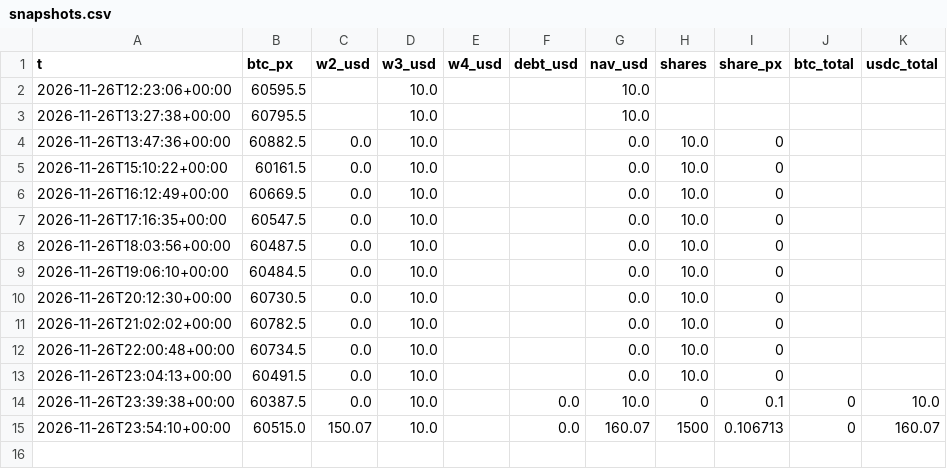
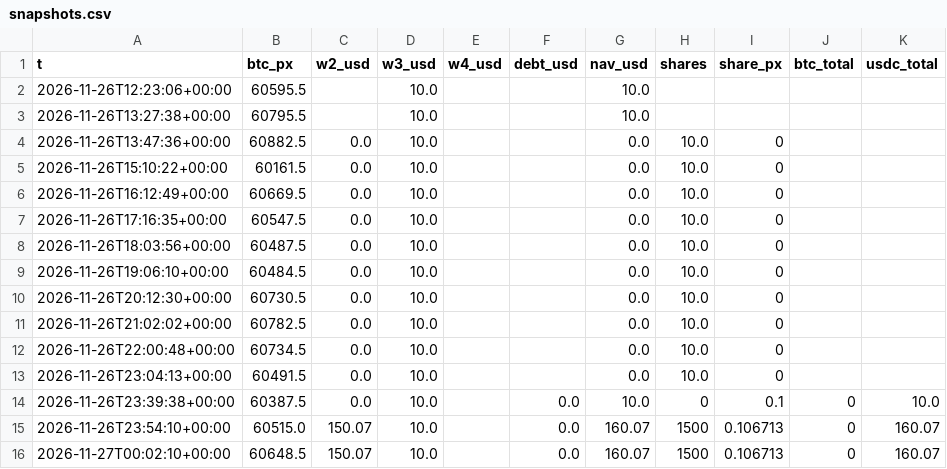
Before and after one commit to gestiondecriptos/dashboard-bot, a CSV file: data/snapshots.csv, drawn as a sheet.

```diff
--- a/data/snapshots.csv
+++ b/data/snapshots.csv
@@ -15 +15,2 @@ t,btc_px,w2_usd,w3_usd,w4_usd,debt_usd,nav_usd,shares,share_px,btc_total,usdc_to
 2026-11-26T23:54:10+00:00,60515.0,150.07,10.0,,0.0,160.07,1500,0.106713,0,160.07
+2026-11-27T00:02:10+00:00,60648.5,150.07,10.0,,0.0,160.07,1500,0.106713,0,160.07
```
Also changed, not shown: 1 other file.
